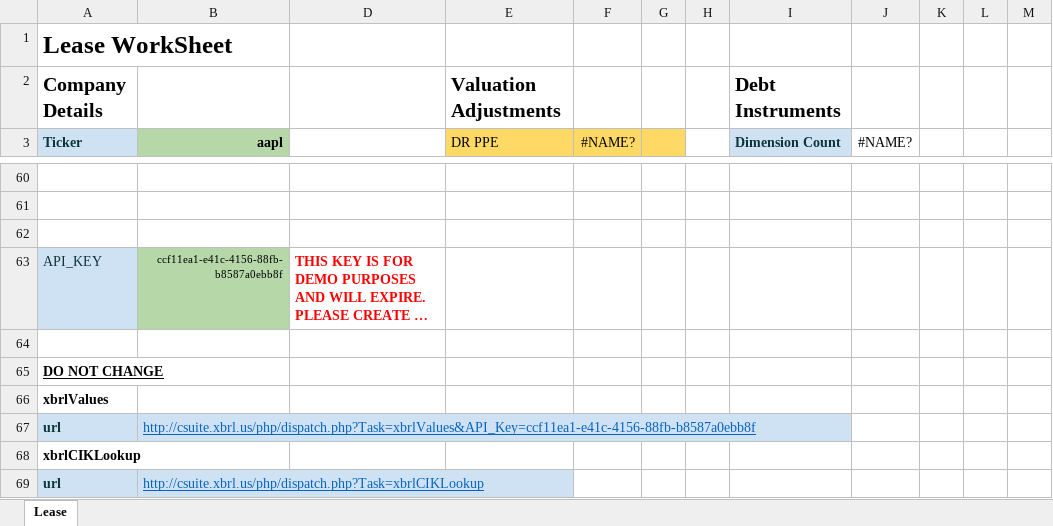
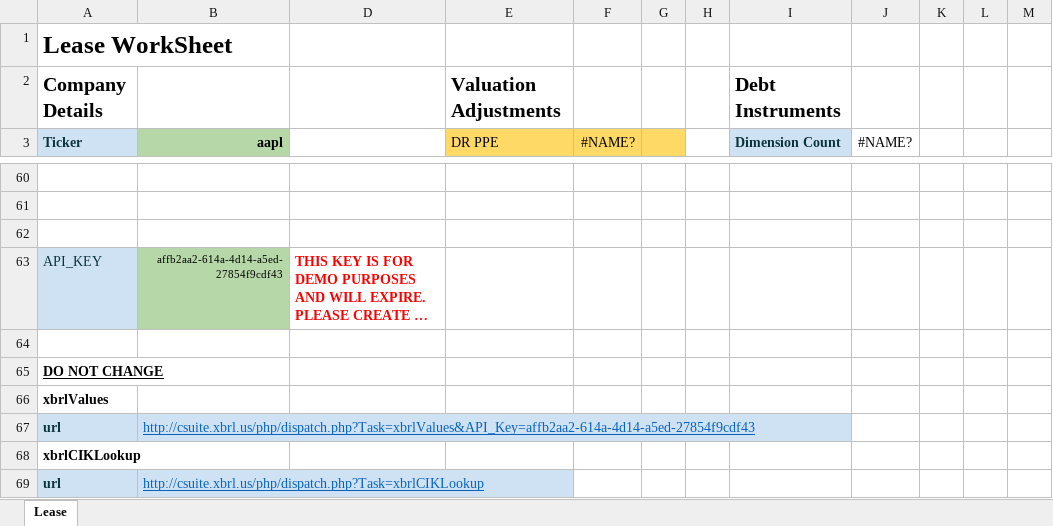
Before and after one commit to xbrlus/xbrl-api, an Excel workbook: templates/Leases/Lease Worksheets.xlsx, sheet Lease, drawn as a sheet; only a part is shown, gaps mark what is left out; long unchanged cells end in …; values as stored, in another font and other column widths than the file's, no borders; the diff names each change by its address in the sheet, - before the commit and + after, or states it on an @@ line.

```diff
--- a/templates/Leases/Lease Worksheets.xlsx (sheet Lease)
+++ b/templates/Leases/Lease Worksheets.xlsx (sheet Lease)
-B63 (aapl): ccf11ea1-e41c-4156-88fb-b8587a0ebb8f
+B63 (aapl): affb2aa2-614a-4d14-a5ed-27854f9cdf43
-B67 (aapl): http://csuite.xbrl.us/php/dispatch.php?Task=xbrlValues&API_Key=ccf11ea1-e41c-4156-88fb-b8587a0ebb8f
+B67 (aapl): http://csuite.xbrl.us/php/dispatch.php?Task=xbrlValues&API_Key=affb2aa2-614a-4d14-a5ed-27854f9cdf43
```
Also changed, not shown: hidden cells, templates/BalanceSheet/BSCompare.xlsm, templates/BalanceSheet/BSCompare.xlsx, 2 other files.
